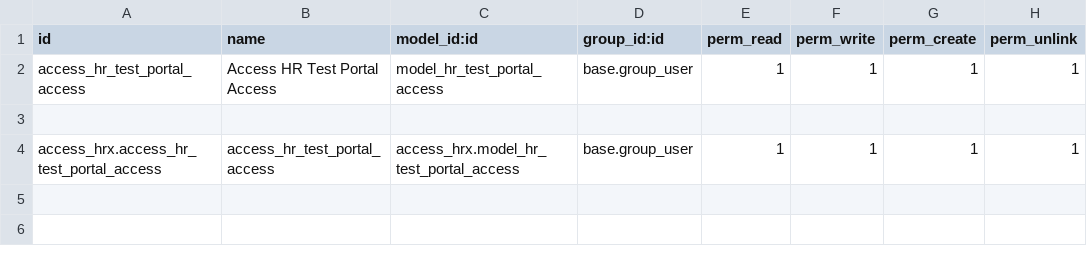
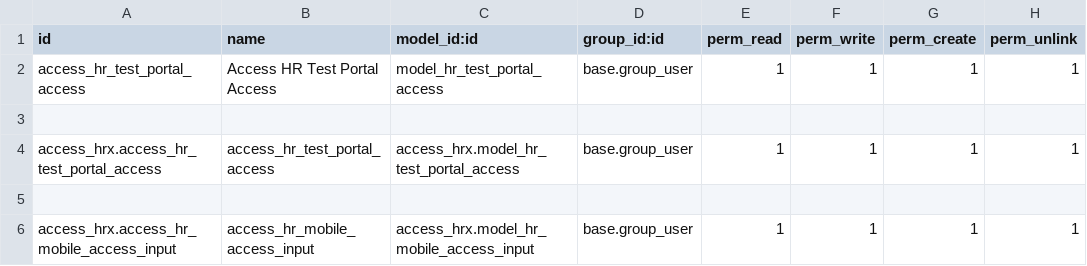
Before and after one commit to Priyobrota93/Odoo_development, a CSV file: server/odoo/access_p/access_hrx/security/ir.model.access.csv, drawn as a sheet; the diff names each change by its address in the sheet, - before the commit and + after, or states it on an @@ line.

```diff
--- a/server/odoo/access_p/access_hrx/security/ir.model.access.csv
+++ b/server/odoo/access_p/access_hrx/security/ir.model.access.csv
+row 5: (empty)
+row 6: access_hrx.access_hr_mobile_access_input | access_hr_mobile_access_input | access_hrx.model_hr_mobile_access_input | base.group_user | 1 | 1 | 1 | 1
```
Also changed, not shown: 45 other files.
